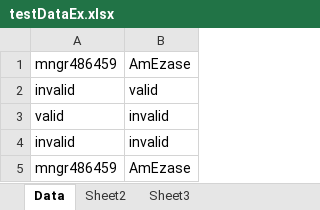
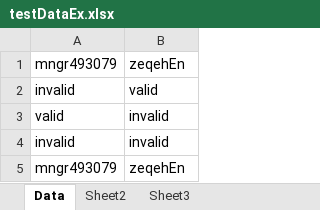
Before and after one commit to AmirHdm/SeleniumProject, an Excel workbook: testDataEx.xlsx, sheet Data, drawn as a sheet; values as stored, in another font and other column widths than the file's, no borders; removed rows and columns are numbered as before the commit, all else as after; the diff names each change by its address in the sheet, - before the commit and + after, or states it on an @@ line.

Commit message:
Add correcte credentials to test a happy flow of acces New test case to test the data providing from TESTNG Provider instead of XLSX file.

```diff
--- a/testDataEx.xlsx (sheet Data)
+++ b/testDataEx.xlsx (sheet Data)
-row 1: mngr486459 | AmEzase
+row 1: mngr493079 | zeqehEn
-row 5: mngr486459 | AmEzase
+row 5: mngr493079 | zeqehEn
```
Also changed, not shown: 16 other files.
